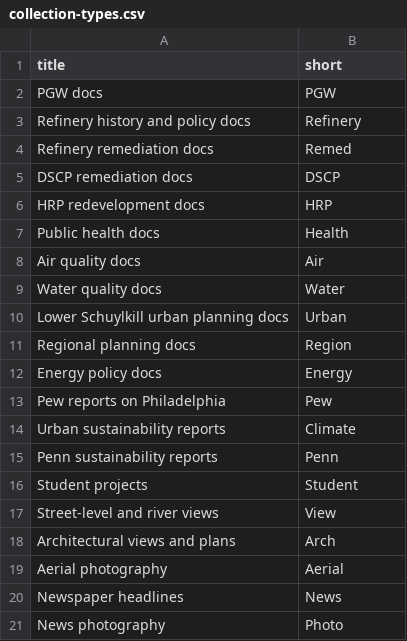
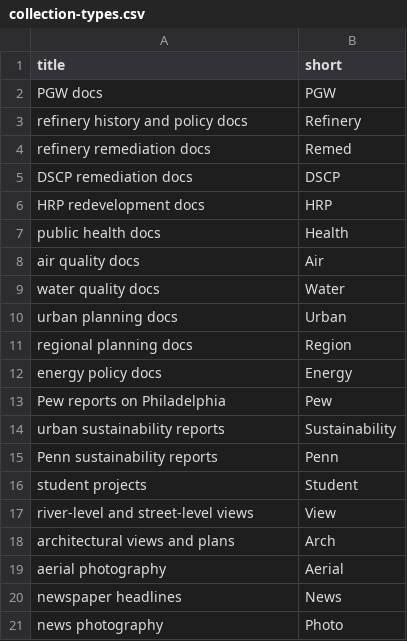
Before and after one commit to upenndigitalscholarship/petrodelphia, a CSV file: _data/collection-types.csv, drawn as a sheet.

Commit message:
new metadata spreadsheet and editing collection types

```diff
--- a/_data/collection-types.csv
+++ b/_data/collection-types.csv
@@ -2,20 +2,20 @@ title,short
 PGW docs,PGW
-Refinery history and policy docs,Refinery
-Refinery remediation docs,Remed
+refinery history and policy docs,Refinery
+refinery remediation docs,Remed
 DSCP remediation docs,DSCP
 HRP redevelopment docs,HRP
-Public health docs,Health
-Air quality docs,Air
-Water quality docs,Water
-Lower Schuylkill urban planning docs,Urban
-Regional planning docs,Region
-Energy policy docs,Energy
+public health docs,Health
+air quality docs,Air
+water quality docs,Water
+urban planning docs,Urban
+regional planning docs,Region
+energy policy docs,Energy
 Pew reports on Philadelphia,Pew
-Urban sustainability reports,Climate
+urban sustainability reports,Sustainability
 Penn sustainability reports,Penn
-Student projects,Student
-Street-level and river views,View
-Architectural views and plans,Arch
-Aerial photography,Aerial
-Newspaper headlines,News
-News photography,Photo
+student projects,Student
+river-level and street-level views,View
+architectural views and plans,Arch
+aerial photography,Aerial
+newspaper headlines,News
+news photography,Photo
```
Also changed, not shown: 2 other files.
